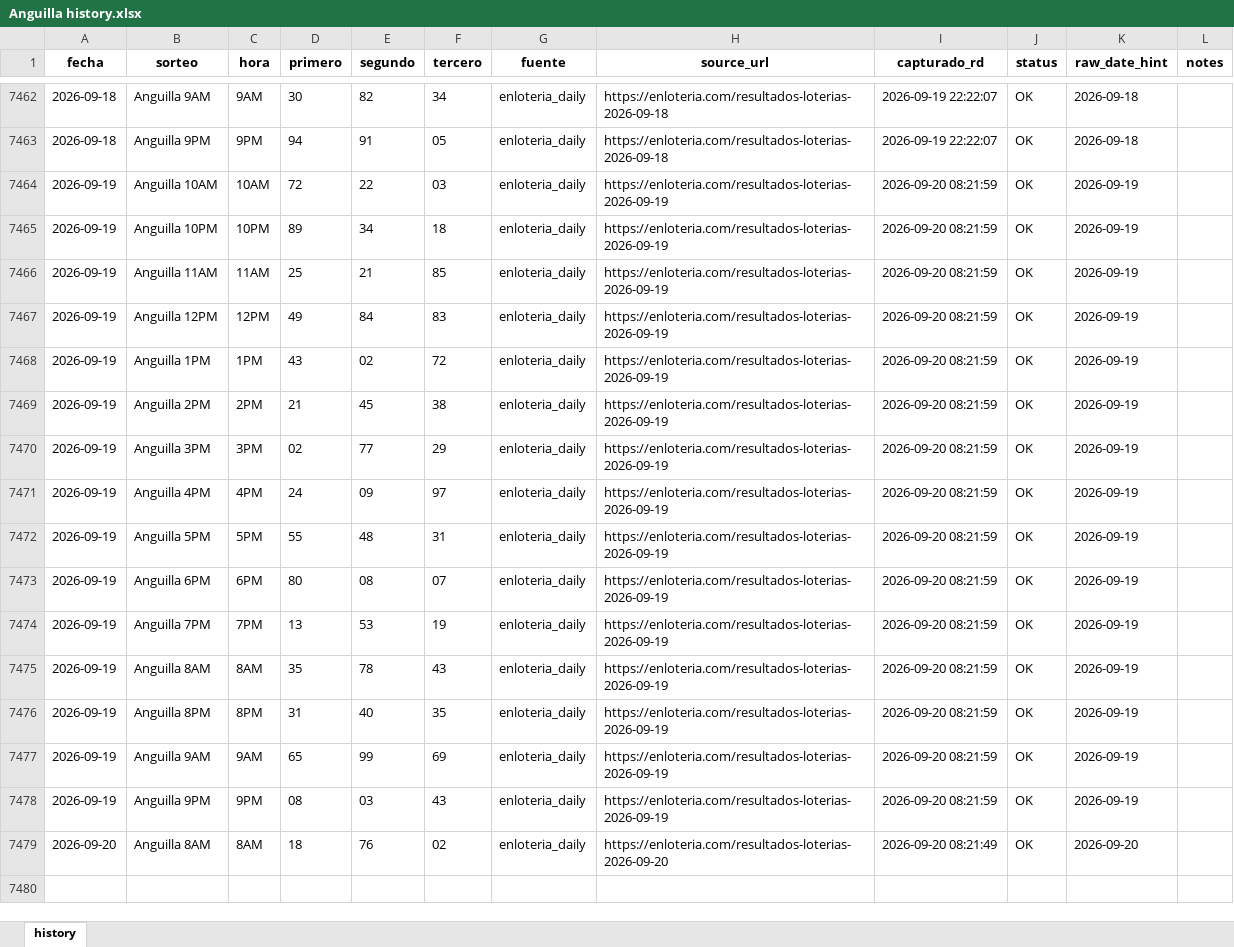
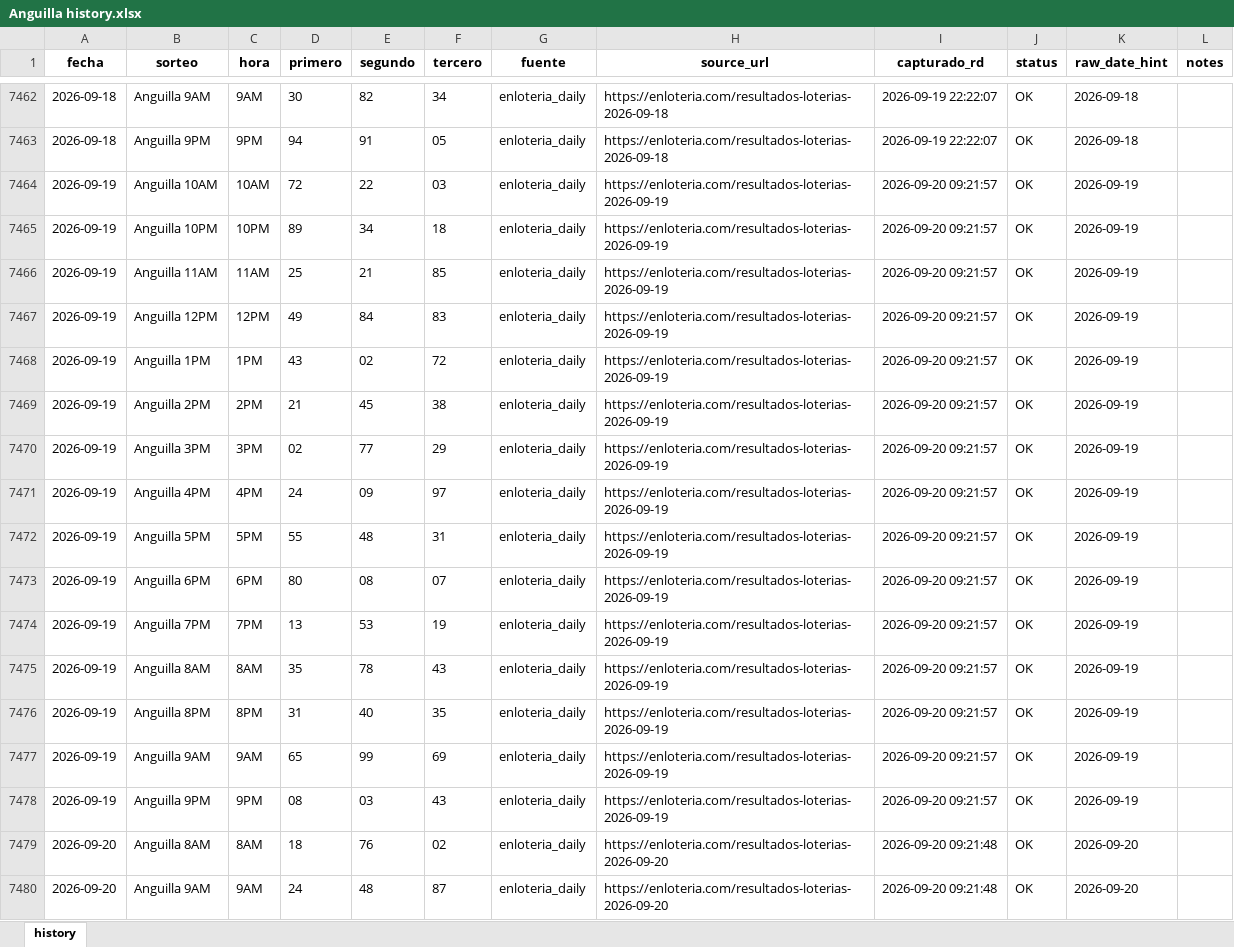
Before and after one commit to carbosota1/ANGUILA-HR, an Excel workbook: data/Anguilla history.xlsx, sheet history, drawn as a sheet; only a part is shown, gaps mark what is left out; values as stored, in another font and other column widths than the file's, no borders; the diff names each change by its address in the sheet, - before the commit and + after, or states it on an @@ line.

```diff
--- a/data/Anguilla history.xlsx (sheet history)
+++ b/data/Anguilla history.xlsx (sheet history)
-I7464:I7478 (capturado_rd): 2026-09-20 08:21:59
+I7464:I7478 (capturado_rd): 2026-09-20 09:21:57
-I7479 (capturado_rd): 2026-09-20 08:21:49
+I7479 (capturado_rd): 2026-09-20 09:21:48
+row 7480: 2026-09-20 | Anguilla 9AM | 9AM | 24 | 48 | 87 | enloteria_daily | https://enloteria.com/resultados-loterias-2026-09-20 | 2026-09-20 09:21:48 | OK | 2026-09-20
```
Also changed, not shown: 6 other files.
